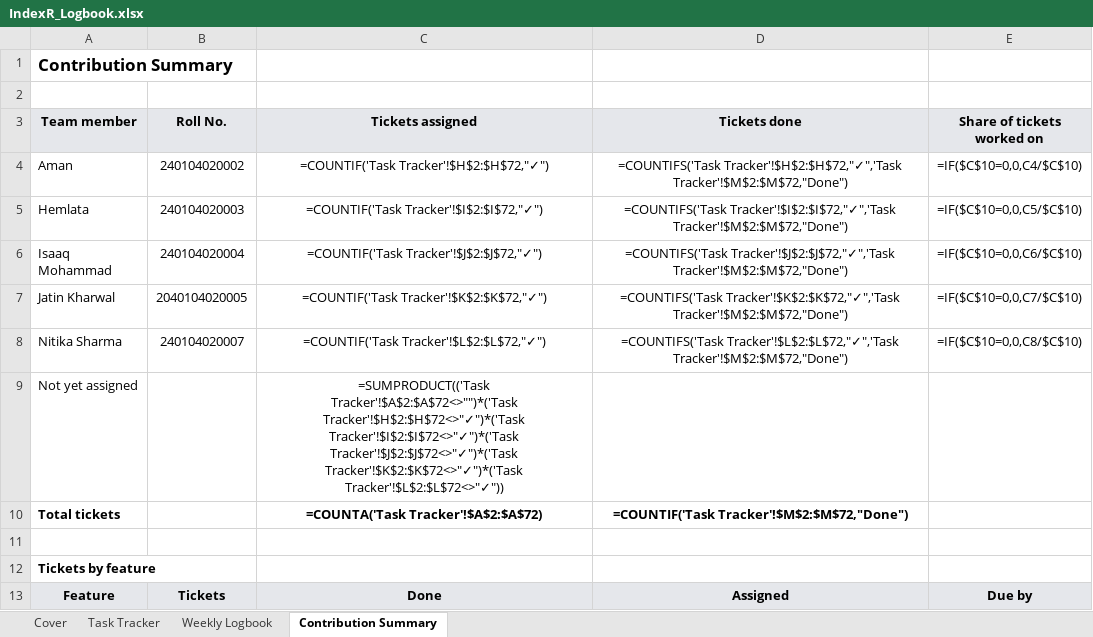
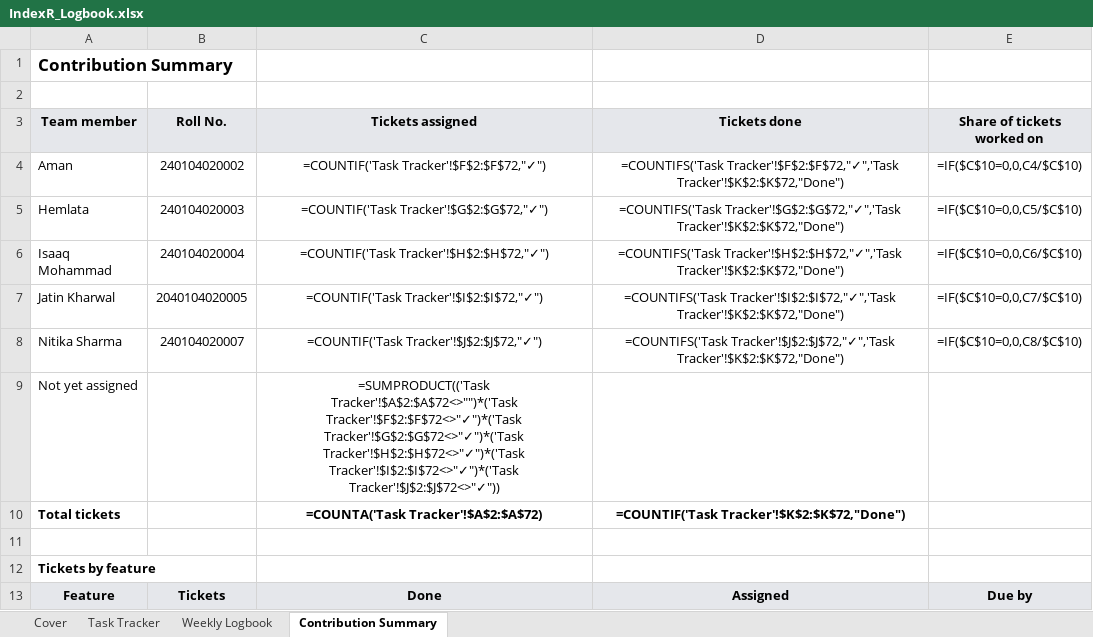
Before and after one commit to hisuperaman/index-r, an Excel workbook: docs/report/IndexR_Logbook.xlsx, sheet Contribution Summary, drawn as a sheet; only a part is shown; values as stored, in another font and other column widths than the file's, no borders; formulas without a stored value are shown as written; the diff covers the shown part only; the diff names each change by its address in the sheet, - before the commit and + after, or states it on an @@ line.

```diff
--- a/docs/report/IndexR_Logbook.xlsx (sheet Contribution Summary)
+++ b/docs/report/IndexR_Logbook.xlsx (sheet Contribution Summary)
-C4 (Tickets assigned): =COUNTIF('Task Tracker'!$H$2:$H$72,"✓")
+C4 (Tickets assigned): =COUNTIF('Task Tracker'!$F$2:$F$72,"✓")
-D4 (Tickets done): =COUNTIFS('Task Tracker'!$H$2:$H$72,"✓",'Task Tracker'!$M$2:$M$72,"Done")
+D4 (Tickets done): =COUNTIFS('Task Tracker'!$F$2:$F$72,"✓",'Task Tracker'!$K$2:$K$72,"Done")
-C5 (Tickets assigned): =COUNTIF('Task Tracker'!$I$2:$I$72,"✓")
+C5 (Tickets assigned): =COUNTIF('Task Tracker'!$G$2:$G$72,"✓")
-D5 (Tickets done): =COUNTIFS('Task Tracker'!$I$2:$I$72,"✓",'Task Tracker'!$M$2:$M$72,"Done")
+D5 (Tickets done): =COUNTIFS('Task Tracker'!$G$2:$G$72,"✓",'Task Tracker'!$K$2:$K$72,"Done")
-C6 (Tickets assigned): =COUNTIF('Task Tracker'!$J$2:$J$72,"✓")
+C6 (Tickets assigned): =COUNTIF('Task Tracker'!$H$2:$H$72,"✓")
-D6 (Tickets done): =COUNTIFS('Task Tracker'!$J$2:$J$72,"✓",'Task Tracker'!$M$2:$M$72,"Done")
+D6 (Tickets done): =COUNTIFS('Task Tracker'!$H$2:$H$72,"✓",'Task Tracker'!$K$2:$K$72,"Done")
-C7 (Tickets assigned): =COUNTIF('Task Tracker'!$K$2:$K$72,"✓")
+C7 (Tickets assigned): =COUNTIF('Task Tracker'!$I$2:$I$72,"✓")
-D7 (Tickets done): =COUNTIFS('Task Tracker'!$K$2:$K$72,"✓",'Task Tracker'!$M$2:$M$72,"Done")
+D7 (Tickets done): =COUNTIFS('Task Tracker'!$I$2:$I$72,"✓",'Task Tracker'!$K$2:$K$72,"Done")
-C8 (Tickets assigned): =COUNTIF('Task Tracker'!$L$2:$L$72,"✓")
+C8 (Tickets assigned): =COUNTIF('Task Tracker'!$J$2:$J$72,"✓")
-D8 (Tickets done): =COUNTIFS('Task Tracker'!$L$2:$L$72,"✓",'Task Tracker'!$M$2:$M$72,"Done")
+D8 (Tickets done): =COUNTIFS('Task Tracker'!$J$2:$J$72,"✓",'Task Tracker'!$K$2:$K$72,"Done")
-C9 (Tickets assigned): =SUMPRODUCT(('Task Tracker'!$A$2:$A$72<>"")*('Task Tracker'!$H$2:$H$72<>"✓")*('Task Tracker'!$I$2:$I$72<>"✓")*('Task Tracker'!$J$2:$J$72<>"✓")*('Task Tracker'!$K$2:$K$72<>"✓")*('Task Tracker'!$L$2:$L$72<>"✓"))
+C9 (Tickets assigned): =SUMPRODUCT(('Task Tracker'!$A$2:$A$72<>"")*('Task Tracker'!$F$2:$F$72<>"✓")*('Task Tracker'!$G$2:$G$72<>"✓")*('Task Tracker'!$H$2:$H$72<>"✓")*('Task Tracker'!$I$2:$I$72<>"✓")*('Task Tracker'!$J$2:$J$72<>"✓"))
-D10 (Tickets done): =COUNTIF('Task Tracker'!$M$2:$M$72,"Done")
+D10 (Tickets done): =COUNTIF('Task Tracker'!$K$2:$K$72,"Done")
```
Also changed, not shown: 51 edited cells elsewhere in this sheet, sheet Task Tracker, sheet Weekly Logbook, sheet Cover, 1 other file.
